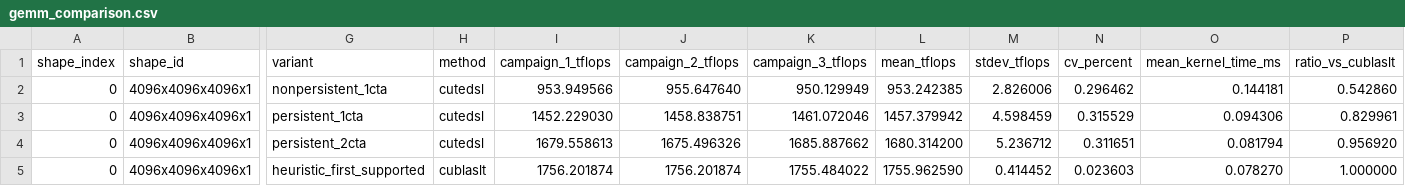
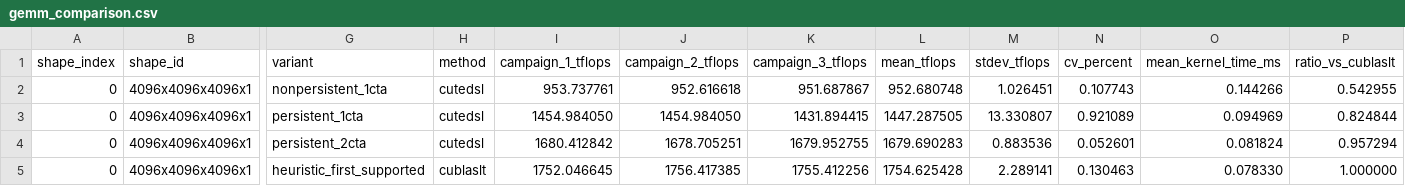
Before and after one commit to Antoniomv7/gb300-microbench, a CSV file: results/gemm_comparison.csv, drawn as a sheet; only a part is shown, gaps mark what is left out; the diff covers the shown part only; the diff names each change by its address in the sheet, - before the commit and + after, or states it on an @@ line.

```diff
--- a/results/gemm_comparison.csv
+++ b/results/gemm_comparison.csv
-I2 (campaign_1_tflops): 953.949566
+I2 (campaign_1_tflops): 953.737761
-J2 (campaign_2_tflops): 955.647640
+J2 (campaign_2_tflops): 952.616618
-K2 (campaign_3_tflops): 950.129949
+K2 (campaign_3_tflops): 951.687867
-L2 (mean_tflops): 953.242385
+L2 (mean_tflops): 952.680748
-M2 (stdev_tflops): 2.826006
+M2 (stdev_tflops): 1.026451
-N2 (cv_percent): 0.296462
+N2 (cv_percent): 0.107743
-O2 (mean_kernel_time_ms): 0.144181
+O2 (mean_kernel_time_ms): 0.144266
-P2 (ratio_vs_cublaslt): 0.542860
+P2 (ratio_vs_cublaslt): 0.542955
-I3 (campaign_1_tflops): 1452.229030
+I3 (campaign_1_tflops): 1454.984050
-J3 (campaign_2_tflops): 1458.838751
+J3 (campaign_2_tflops): 1454.984050
-K3 (campaign_3_tflops): 1461.072046
+K3 (campaign_3_tflops): 1431.894415
-L3 (mean_tflops): 1457.379942
+L3 (mean_tflops): 1447.287505
-M3 (stdev_tflops): 4.598459
+M3 (stdev_tflops): 13.330807
-N3 (cv_percent): 0.315529
+N3 (cv_percent): 0.921089
-O3 (mean_kernel_time_ms): 0.094306
+O3 (mean_kernel_time_ms): 0.094969
-P3 (ratio_vs_cublaslt): 0.829961
+P3 (ratio_vs_cublaslt): 0.824844
-I4 (campaign_1_tflops): 1679.558613
+I4 (campaign_1_tflops): 1680.412842
-J4 (campaign_2_tflops): 1675.496326
+J4 (campaign_2_tflops): 1678.705251
-K4 (campaign_3_tflops): 1685.887662
+K4 (campaign_3_tflops): 1679.952755
-L4 (mean_tflops): 1680.314200
+L4 (mean_tflops): 1679.690283
-M4 (stdev_tflops): 5.236712
+M4 (stdev_tflops): 0.883536
-N4 (cv_percent): 0.311651
+N4 (cv_percent): 0.052601
-O4 (mean_kernel_time_ms): 0.081794
+O4 (mean_kernel_time_ms): 0.081824
-P4 (ratio_vs_cublaslt): 0.956920
+P4 (ratio_vs_cublaslt): 0.957294
-I5 (campaign_1_tflops): 1756.201874
+I5 (campaign_1_tflops): 1752.046645
-J5 (campaign_2_tflops): 1756.201874
+J5 (campaign_2_tflops): 1756.417385
-K5 (campaign_3_tflops): 1755.484022
+K5 (campaign_3_tflops): 1755.412256
-L5 (mean_tflops): 1755.962590
+L5 (mean_tflops): 1754.625428
-M5 (stdev_tflops): 0.414452
+M5 (stdev_tflops): 2.289141
-N5 (cv_percent): 0.023603
+N5 (cv_percent): 0.130463
-O5 (mean_kernel_time_ms): 0.078270
+O5 (mean_kernel_time_ms): 0.078330
```
Also changed, not shown: 124 edited cells elsewhere in this file, results/gemm_profile.csv, results/memory_paths.csv, 10 other files.
